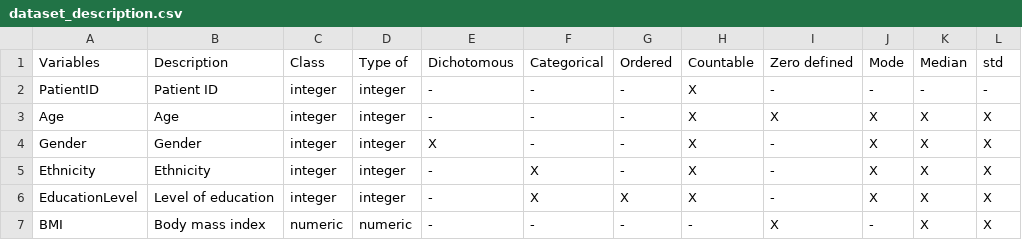
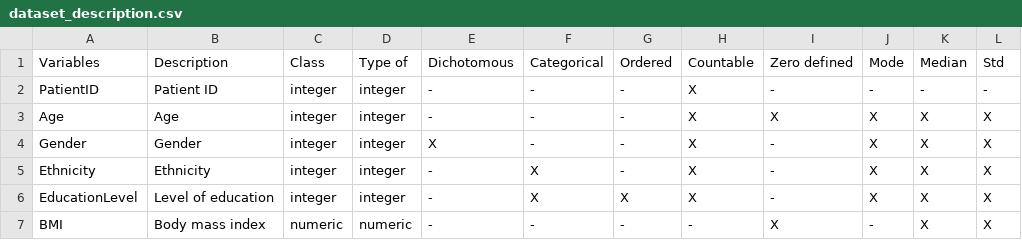
Before and after one commit to bijobv/AlzheimersDisease, a CSV file: dataset_description.csv, drawn as a sheet; only a part is shown.

```diff
--- a/dataset_description.csv
+++ b/dataset_description.csv
@@ -1,2 +1,2 @@
-Variables,Description,Class,Type of,Dichotomous,Categorical,Ordered,Countable,Zero defined,Mode,Median,std
+Variables,Description,Class,Type of,Dichotomous,Categorical,Ordered,Countable,Zero defined,Mode,Median,Std
 PatientID,Patient ID,integer,integer,-,-,-,X,-,-,-,-
```
Also changed, not shown: 5 other files.
